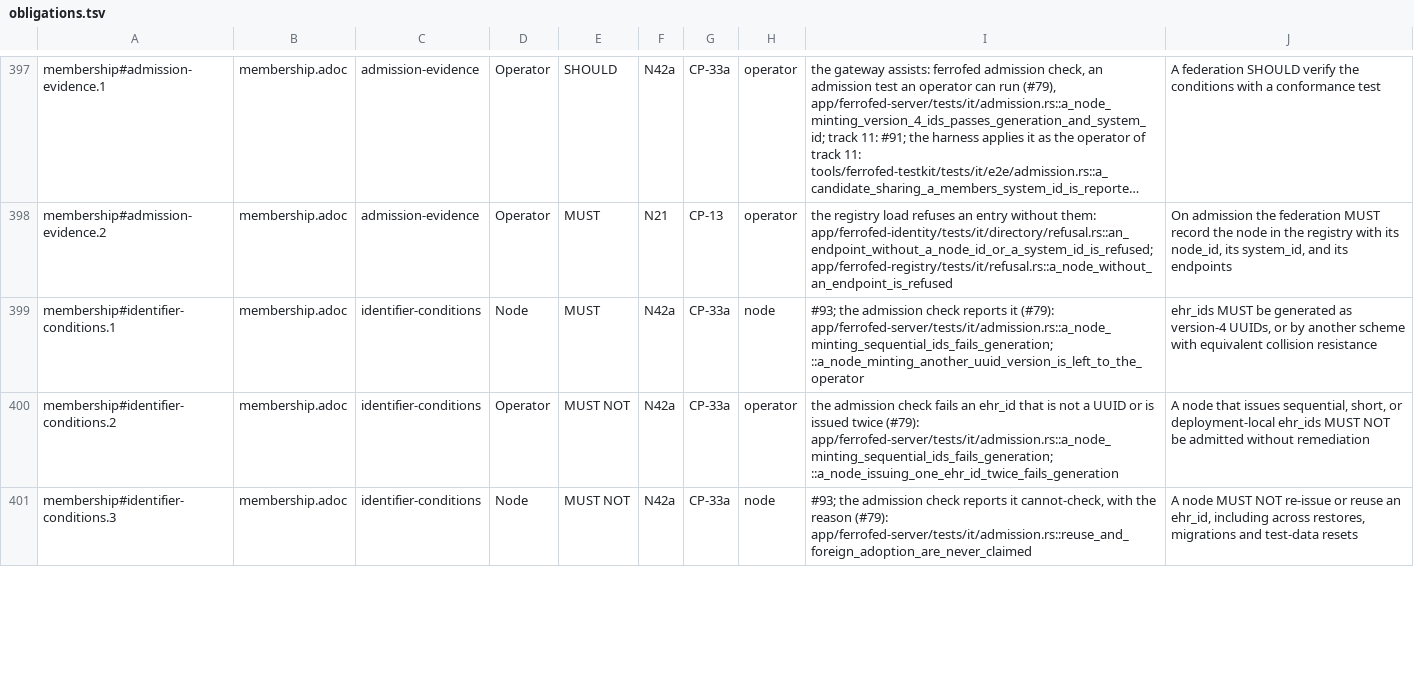
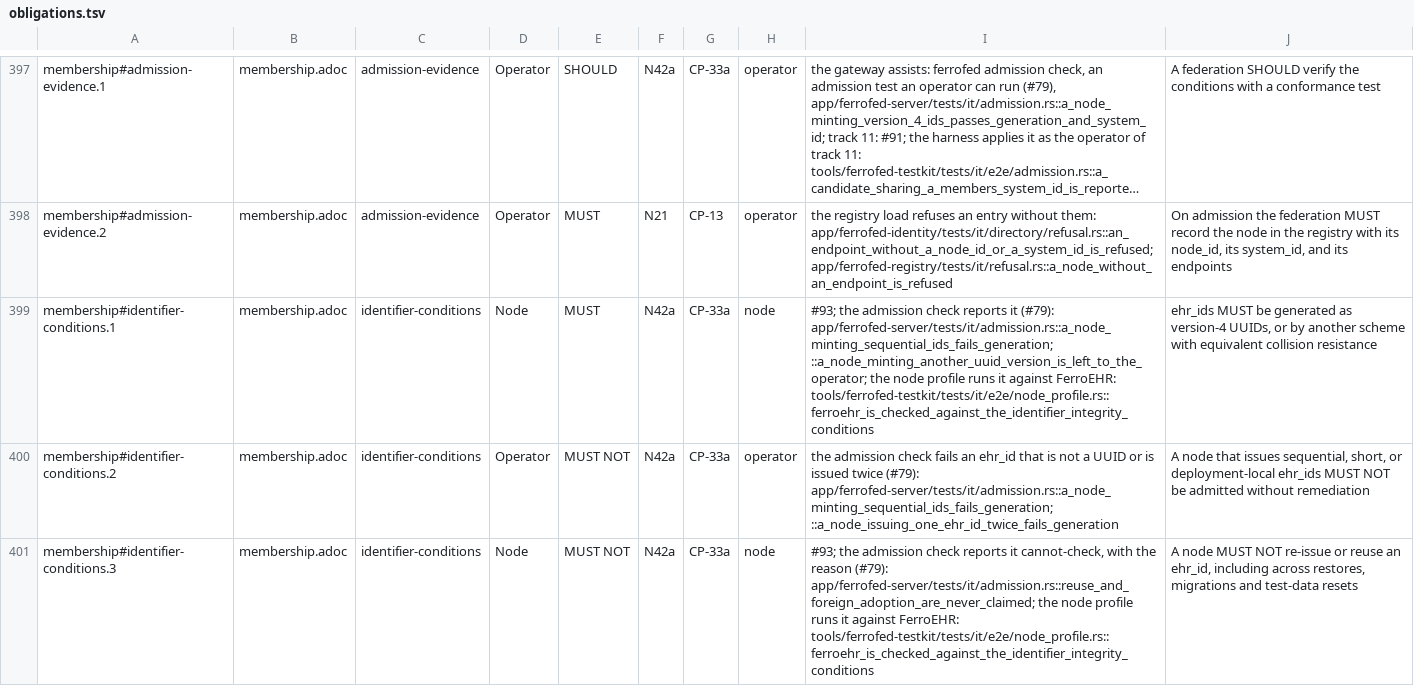
Before and after one commit to FerroHEALTH/FerroFED, a TSV file: conformance/obligations.tsv, drawn as a sheet; only a part is shown, gaps mark what is left out; long unchanged cells end in …; the diff covers the shown part only; the diff names each change by its address in the sheet, - before the commit and + after, or states it on an @@ line.

Commit message:
test(conformance): run the node profile against FerroEHR and report node points as their own class (#93)

```diff
--- a/conformance/obligations.tsv
+++ b/conformance/obligations.tsv
-I399: …(#79): app/ferrofed-server/tests/it/admission.rs::a_node_minting_sequential_ids_fails_generation; ::a_node_minting_another_uuid_version_is_left_to_the_operator
+I399: …(#79): app/ferrofed-server/tests/it/admission.rs::a_node_minting_sequential_ids_fails_generation; ::a_node_minting_another_uuid_version_is_left_to_the_operator; the node profile runs it against FerroEHR: tools/ferrofed-testkit/tests/it/e2e/node_profile.rs::ferroehr_is_checked_against_the_identifier_integrity_conditions
-I401: …reason (#79): app/ferrofed-server/tests/it/admission.rs::reuse_and_foreign_adoption_are_never_claimed
+I401: …reason (#79): app/ferrofed-server/tests/it/admission.rs::reuse_and_foreign_adoption_are_never_claimed; the node profile runs it against FerroEHR: tools/ferrofed-testkit/tests/it/e2e/node_profile.rs::ferroehr_is_checked_against_the_identifier_integrity_conditions
```
Also changed, not shown: 11 edited cells elsewhere in this file, conformance/matrix.tsv, 8 other files.
